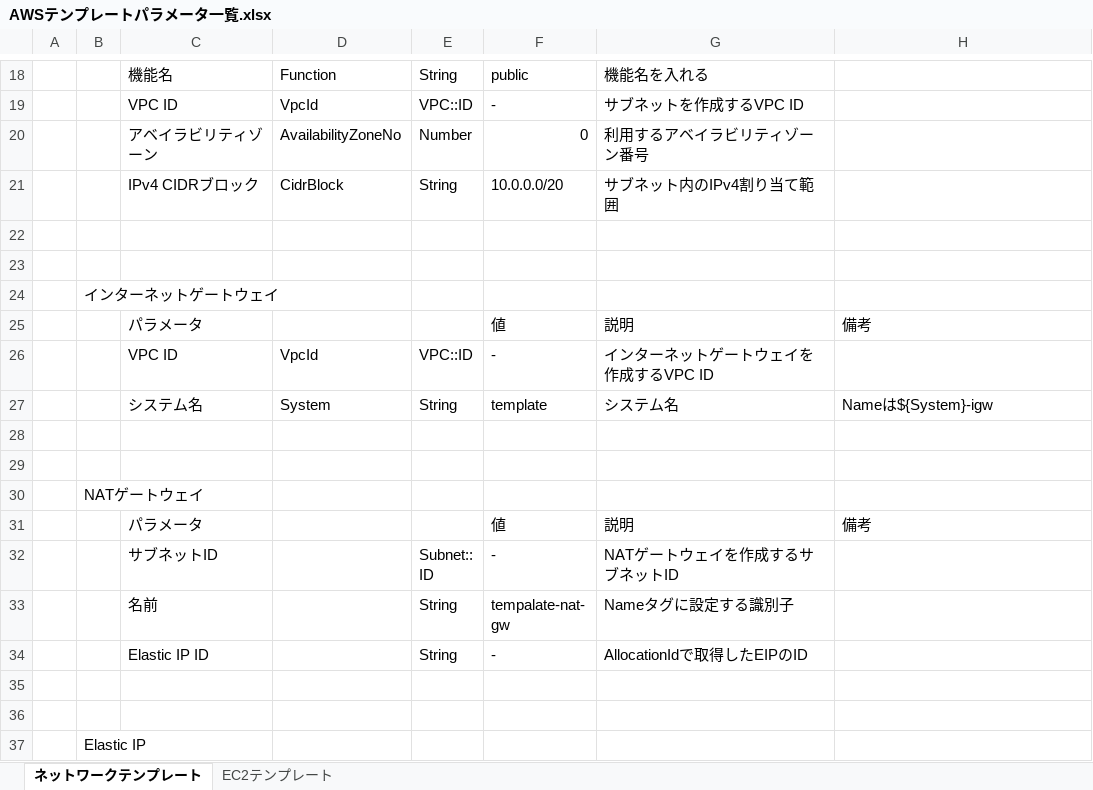
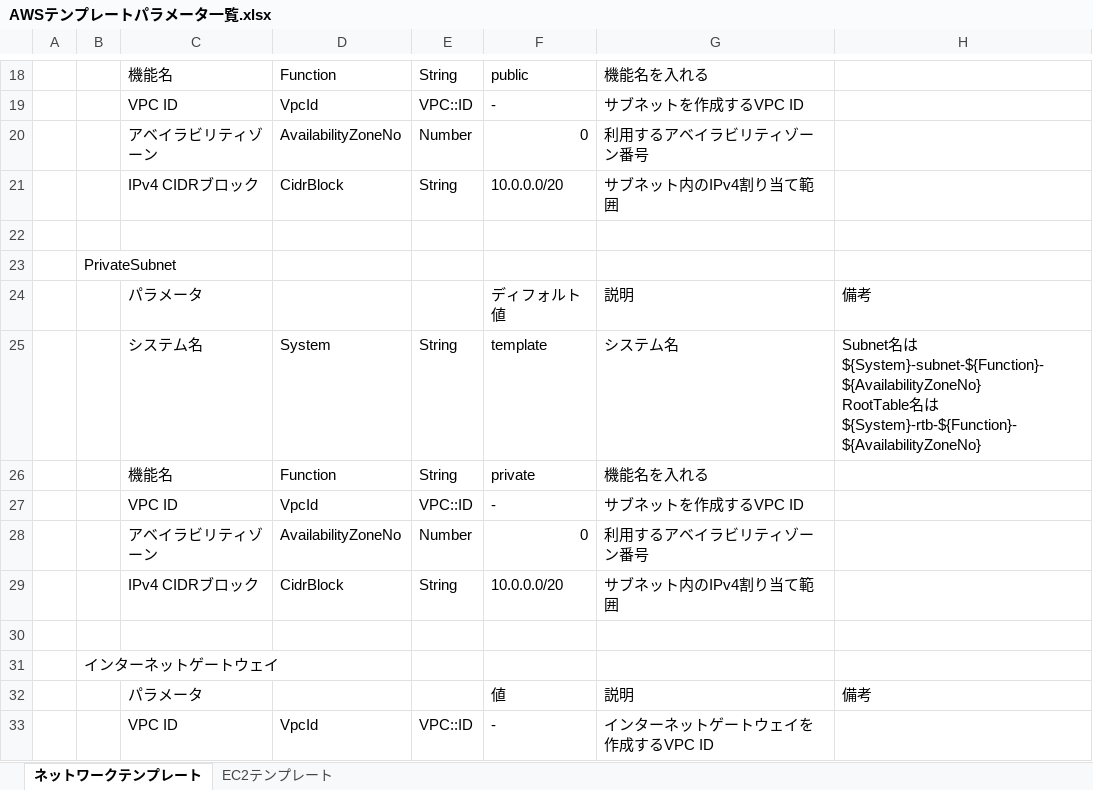
Before and after one commit to kanameg/aws-web-template, an Excel workbook: AWSテンプレートパラメータ一覧.xlsx, sheet ネットワークテンプレート, drawn as a sheet; only a part is shown, gaps mark what is left out; the shorter side is filled out with more unchanged rows; values as stored, in another font and other column widths than the file's, no borders; ↵ is a line break in a cell; the diff names each change by its address in the sheet, - before the commit and + after, or states it on an @@ line.

Commit message:
Privateサブネット2構成を追加

```diff
--- a/AWSテンプレートパラメータ一覧.xlsx (sheet ネットワークテンプレート)
+++ b/AWSテンプレートパラメータ一覧.xlsx (sheet ネットワークテンプレート)
+row 23:  | PrivateSubnet
+row 24:  |  | パラメータ |  |  | ディフォルト値 | 説明 | 備考
+row 25:  |  | システム名 | System | String | template | システム名 | Subnet名は${System}-subnet-${Function}-${AvailabilityZoneNo} ↵ RootTable名は${System}-rtb-${Function}-${AvailabilityZoneNo}
+row 26:  |  | 機能名 | Function | String | private | 機能名を入れる
+row 27:  |  | VPC ID | VpcId | VPC::ID | - | サブネットを作成するVPC ID
+row 28:  |  | アベイラビリティゾーン | AvailabilityZoneNo | Number | 0 | 利用するアベイラビリティゾーン番号
+row 29:  |  | IPv4 CIDRブロック | CidrBlock | String | 10.0.0.0/20 | サブネット内のIPv4割り当て範囲
```
Also changed, not shown: 4 other files.
